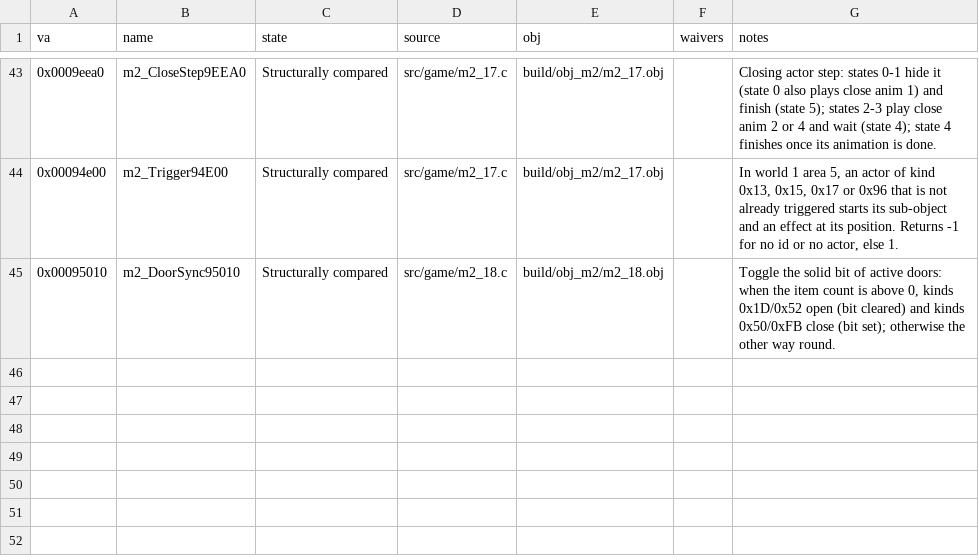
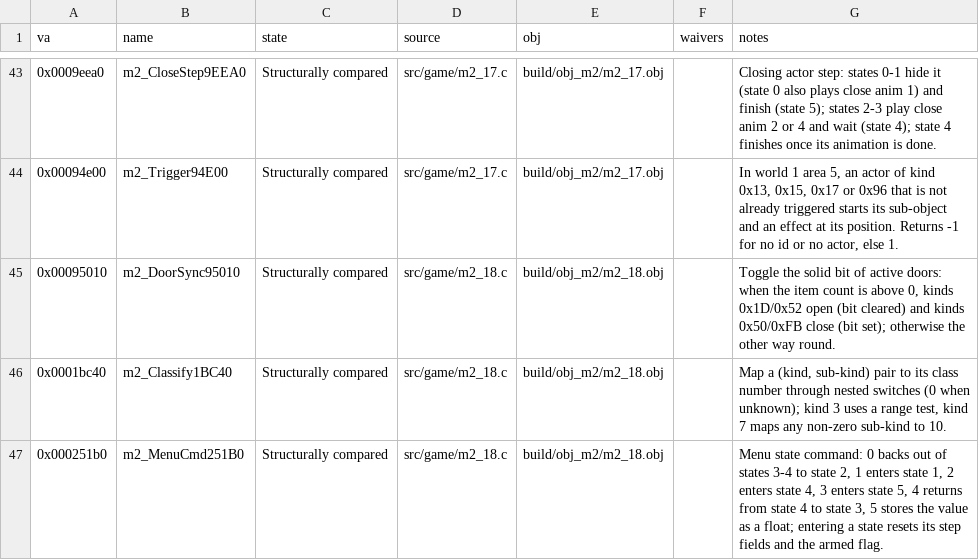
Before and after one commit to Pallypots/Project-Soul-Robber, a CSV file: config/function_states_m2.csv, drawn as a sheet; only a part is shown, gaps mark what is left out; the diff names each change by its address in the sheet, - before the commit and + after, or states it on an @@ line.

```diff
--- a/config/function_states_m2.csv
+++ b/config/function_states_m2.csv
+row 46: 0x0001bc40 | m2_Classify1BC40 | Structurally compared | src/game/m2_18.c | build/obj_m2/m2_18.obj |  | Map a (kind, sub-kind) pair to its class number through nested switches (0 when unknown); kind 3 uses a range test, kind 7 maps any non-zero sub-kind to 10.
+row 47: 0x000251b0 | m2_MenuCmd251B0 | Structurally compared | src/game/m2_18.c | build/obj_m2/m2_18.obj |  | Menu state command: 0 backs out of states 3-4 to state 2, 1 enters state 1, 2 enters state 4, 3 enters state 5, 4 returns from state 4 to state 3, 5 stores the value as a float; entering a state resets its step fields and the armed flag.
```
Also changed, not shown: config/symbols_m2.csv, 6 other files.
